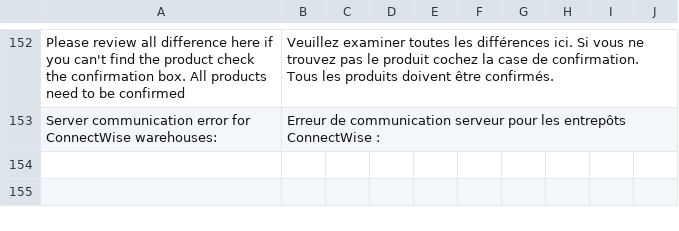
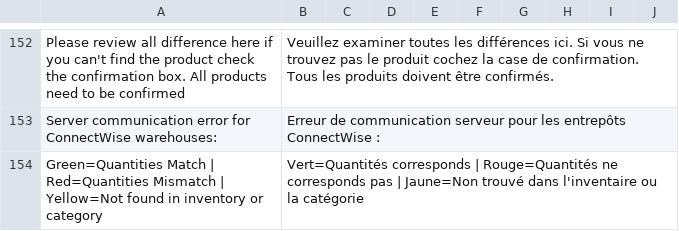
Before and after one commit to PhilMicrotec/inv_count, a CSV file: inv_count/translations/fr.csv, drawn as a sheet; only a part is shown, gaps mark what is left out; the diff names each change by its address in the sheet, - before the commit and + after, or states it on an @@ line.

```diff
--- a/inv_count/translations/fr.csv
+++ b/inv_count/translations/fr.csv
+row 154: Green=Quantities Match | Red=Quantities Mismatch | Yellow=Not found in inventory or category | Vert=Quantités corresponds | Rouge=Quantités ne corresponds pas | Jaune=Non trouvé dans l'inventaire ou la catégorie
```
Also changed, not shown: 1 other file.
